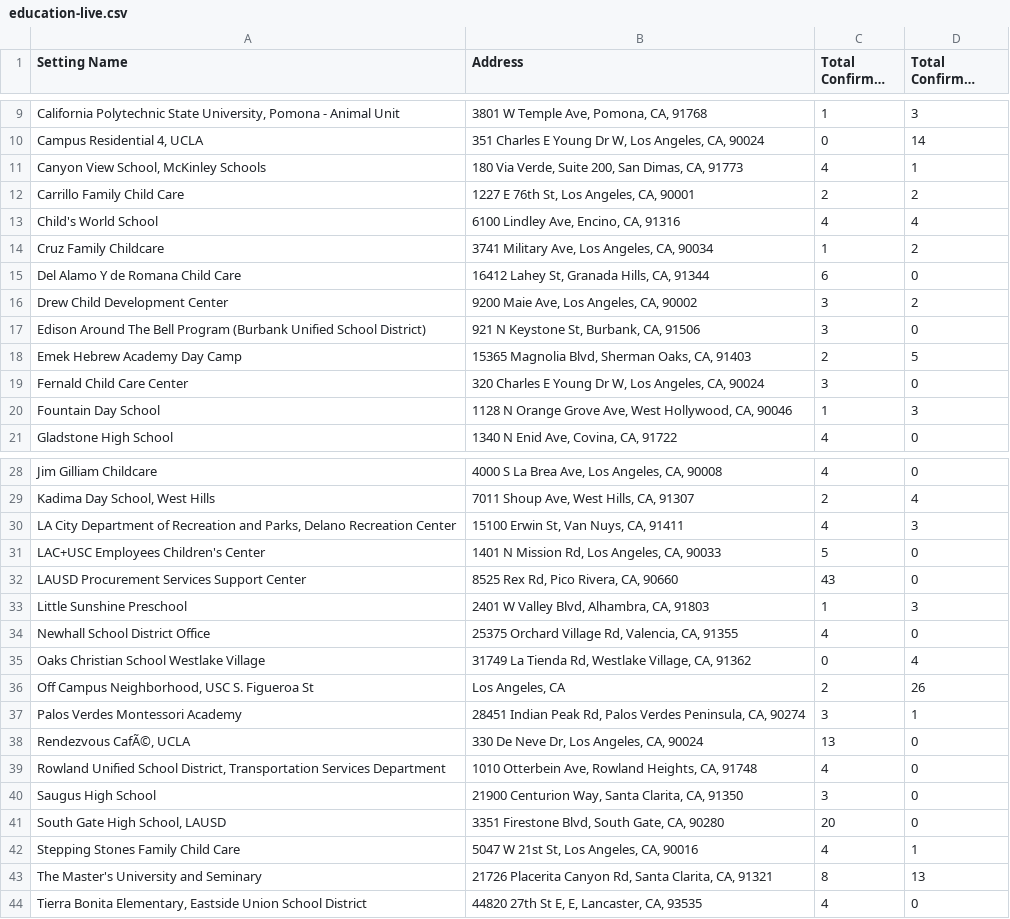
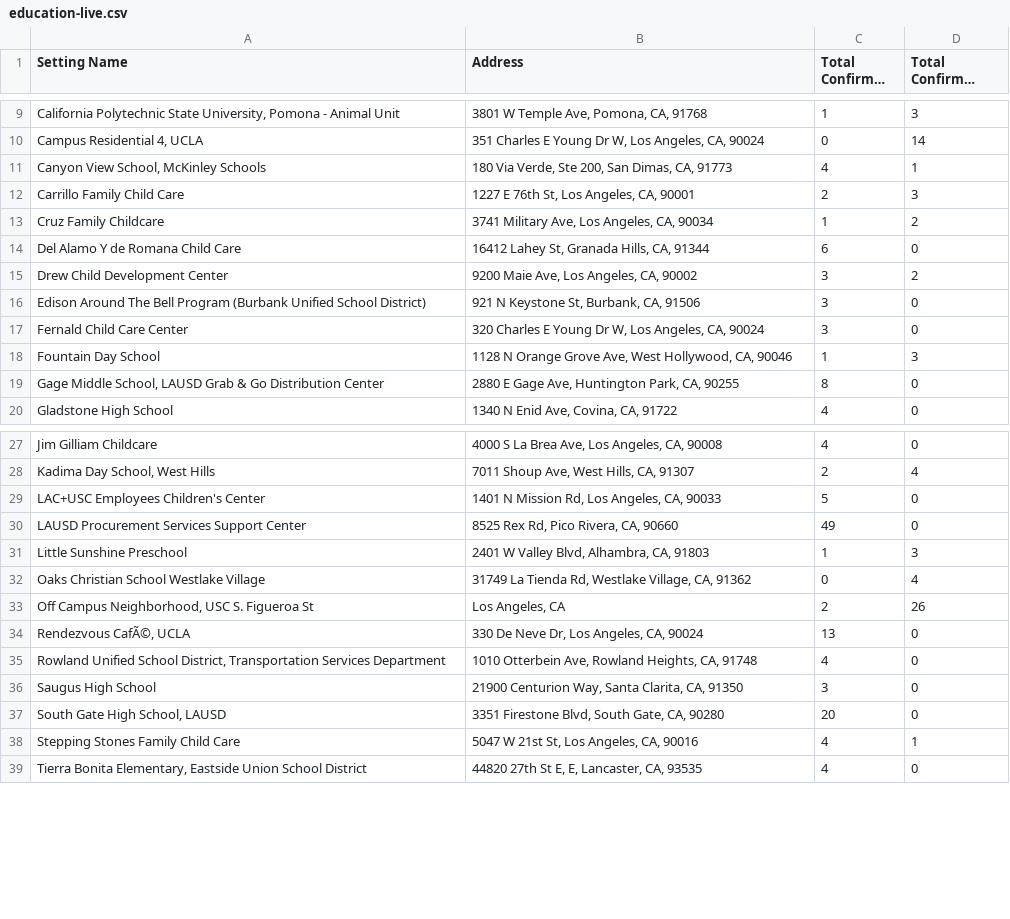
Before and after one commit to xander-hirsch/lac_covid19, a CSV file: docs/live/education-live.csv, drawn as a sheet; only a part is shown, gaps mark what is left out; long unchanged cells end in …; removed rows and columns are numbered as before the commit, all else as after; the diff covers the shown part only; the diff names each change by its address in the sheet, - before the commit and + after, or states it on an @@ line.

```diff
--- a/docs/live/education-live.csv
+++ b/docs/live/education-live.csv
-B11 (Address): 180 Via Verde, Suite 200, San Dimas, CA, 91773
+B11 (Address): 180 Via Verde, Ste 200, San Dimas, CA, 91773
-D12 (Total Confirmed Students): 2
+D12 (Total Confirmed Students): 3
-row 13: Child's World School | 6100 Lindley Ave, Encino, CA, 91316 | 4 | 4
-row 18: Emek Hebrew Academy Day Camp | 15365 Magnolia Blvd, Sherman Oaks, CA, 91403 | 2 | 5
+row 19: Gage Middle School, LAUSD Grab & Go Distribution Center | 2880 E Gage Ave, Huntington Park, CA, 90255 | 8 | 0
-row 30: LA City Department of Recreation and Parks, Delano Recreation Center | 15100 Erwin St, Van Nuys, CA, 91411 | 4 | 3
-C30 (Total Confirmed Staff): 43
+C30 (Total Confirmed Staff): 49
-row 34: Newhall School District Office | 25375 Orchard Village Rd, Valencia, CA, 91355 | 4 | 0
-row 37: Palos Verdes Montessori Academy | 28451 Indian Peak Rd, Palos Verdes Peninsula, CA, 90274 | 3 | 1
-row 43: The Master's University and Seminary | 21726 Placerita Canyon Rd, Santa Clarita, CA, 91321 | 8 | 13
```
Also changed, not shown: 1 edited cell elsewhere in this file, docs/live/non-residential-live.csv, docs/time-series/age-ts.csv, 9 other files.
